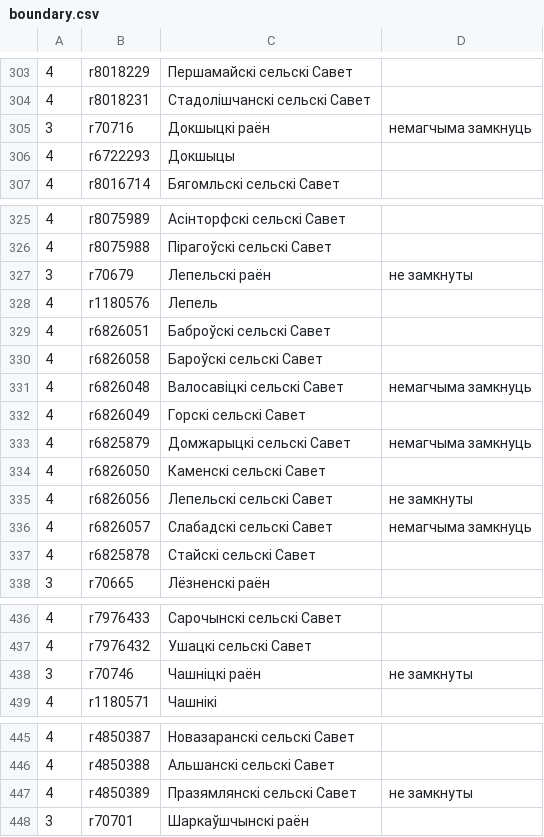
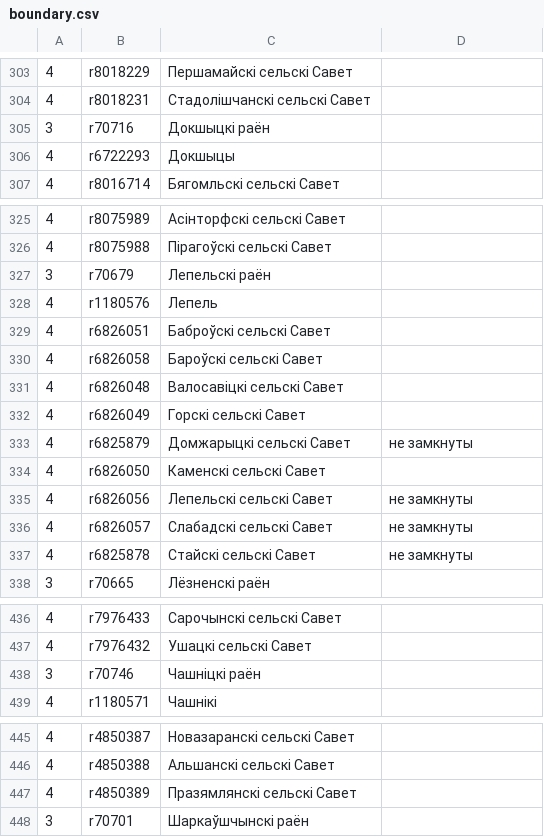
Before and after one commit to lidacity/osm-validator, a CSV file: docs/boundary.csv, drawn as a sheet; only a part is shown, gaps mark what is left out.

```diff
--- a/docs/boundary.csv
+++ b/docs/boundary.csv
@@ -304,3 +304,3 @@
 4;r8018231;Стадолішчанскі сельскі Савет;
-3;r70716;Докшыцкі раён;немагчыма замкнуць
+3;r70716;Докшыцкі раён;
 4;r6722293;Докшыцы;
@@ -326,3 +326,3 @@
 4;r8075988;Пірагоўскі сельскі Савет;
-3;r70679;Лепельскі раён;не замкнуты
+3;r70679;Лепельскі раён;
 4;r1180576;Лепель;
@@ -330,9 +330,9 @@
 4;r6826058;Бароўскі сельскі Савет;
-4;r6826048;Валосавіцкі сельскі Савет;немагчыма замкнуць
+4;r6826048;Валосавіцкі сельскі Савет;
 4;r6826049;Горскі сельскі Савет;
-4;r6825879;Домжарыцкі сельскі Савет;немагчыма замкнуць
+4;r6825879;Домжарыцкі сельскі Савет;не замкнуты
 4;r6826050;Каменскі сельскі Савет;
 4;r6826056;Лепельскі сельскі Савет;не замкнуты
-4;r6826057;Слабадскі сельскі Савет;немагчыма замкнуць
-4;r6825878;Стайскі сельскі Савет;
+4;r6826057;Слабадскі сельскі Савет;не замкнуты
+4;r6825878;Стайскі сельскі Савет;не замкнуты
 3;r70665;Лёзненскі раён;
@@ -437,3 +437,3 @@
 4;r7976432;Ушацкі сельскі Савет;
-3;r70746;Чашніцкі раён;не замкнуты
+3;r70746;Чашніцкі раён;
 4;r1180571;Чашнікі;
@@ -446,3 +446,3 @@
 4;r4850388;Альшанскі сельскі Савет;
-4;r4850389;Празямлянскі сельскі Савет;не замкнуты
+4;r4850389;Празямлянскі сельскі Савет;
 3;r70701;Шаркаўшчынскі раён;
```
Also changed, not shown: docs/error.csv, docs/missing.csv, 12 other files.
